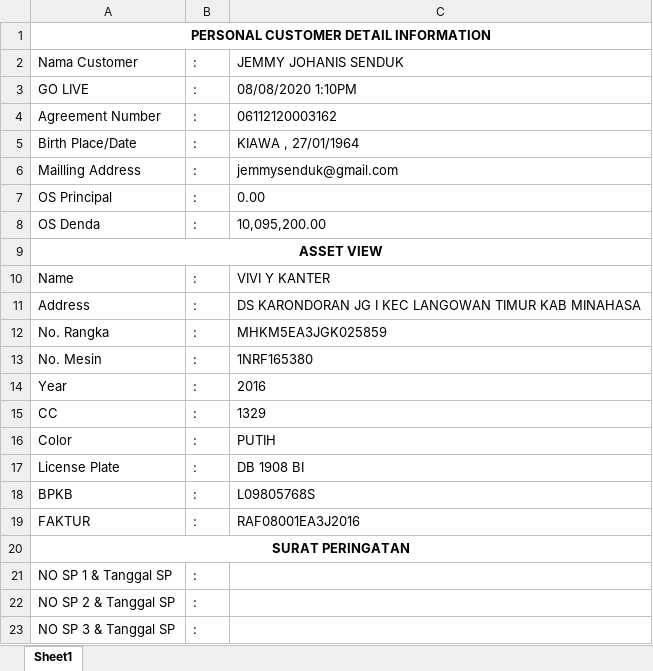
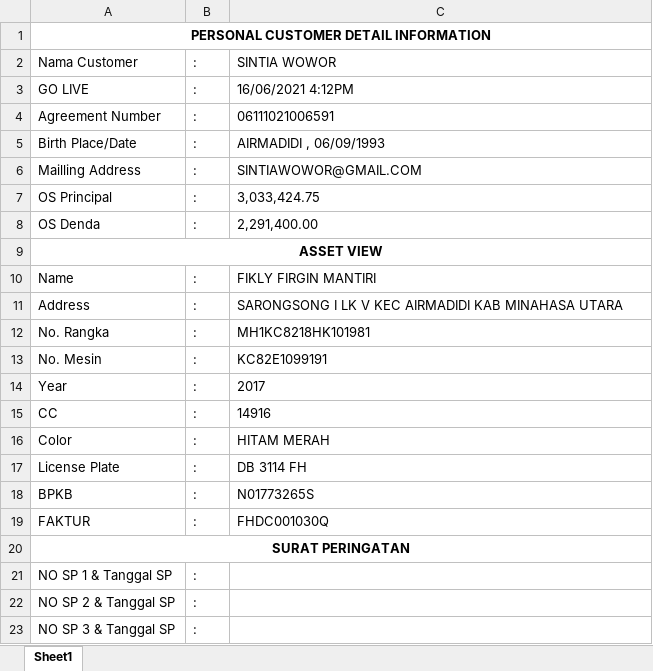
Before and after one commit to rtolinggi/scraping, an Excel workbook: src/excel/data/somasi.xlsx, sheet Sheet1, drawn as a sheet; values as stored, in another font and other column widths than the file's, no borders; the diff names each change by its address in the sheet, - before the commit and + after, or states it on an @@ line.

```diff
--- a/src/excel/data/somasi.xlsx (sheet Sheet1)
+++ b/src/excel/data/somasi.xlsx (sheet Sheet1)
-C2: JEMMY JOHANIS SENDUK
+C2: SINTIA WOWOR
-C3: 08/08/2020 1:10PM
+C3: 16/06/2021 4:12PM
-C4: 06112120003162
+C4: 06111021006591
-C5: KIAWA , 27/01/1964
+C5: AIRMADIDI , 06/09/1993
-C6: jemmysenduk@gmail.com
+C6: SINTIAWOWOR@GMAIL.COM
-C7: 0.00
+C7: 3,033,424.75
-C8: 10,095,200.00
+C8: 2,291,400.00
-C10: VIVI Y KANTER
+C10: FIKLY FIRGIN MANTIRI
-C11: DS KARONDORAN JG I KEC LANGOWAN TIMUR KAB MINAHASA
+C11: SARONGSONG I LK V KEC AIRMADIDI KAB MINAHASA UTARA
-C12: MHKM5EA3JGK025859
+C12: MH1KC8218HK101981
-C13: 1NRF165380
+C13: KC82E1099191
-C14: 2016
+C14: 2017
-C15: 1329
+C15: 14916
-C16: PUTIH
+C16: HITAM MERAH
-C17: DB 1908 BI
+C17: DB 3114 FH
-C18: L09805768S
+C18: N01773265S
-C19: RAF08001EA3J2016
+C19: FHDC001030Q
```
Also changed, not shown: 7 other files.
